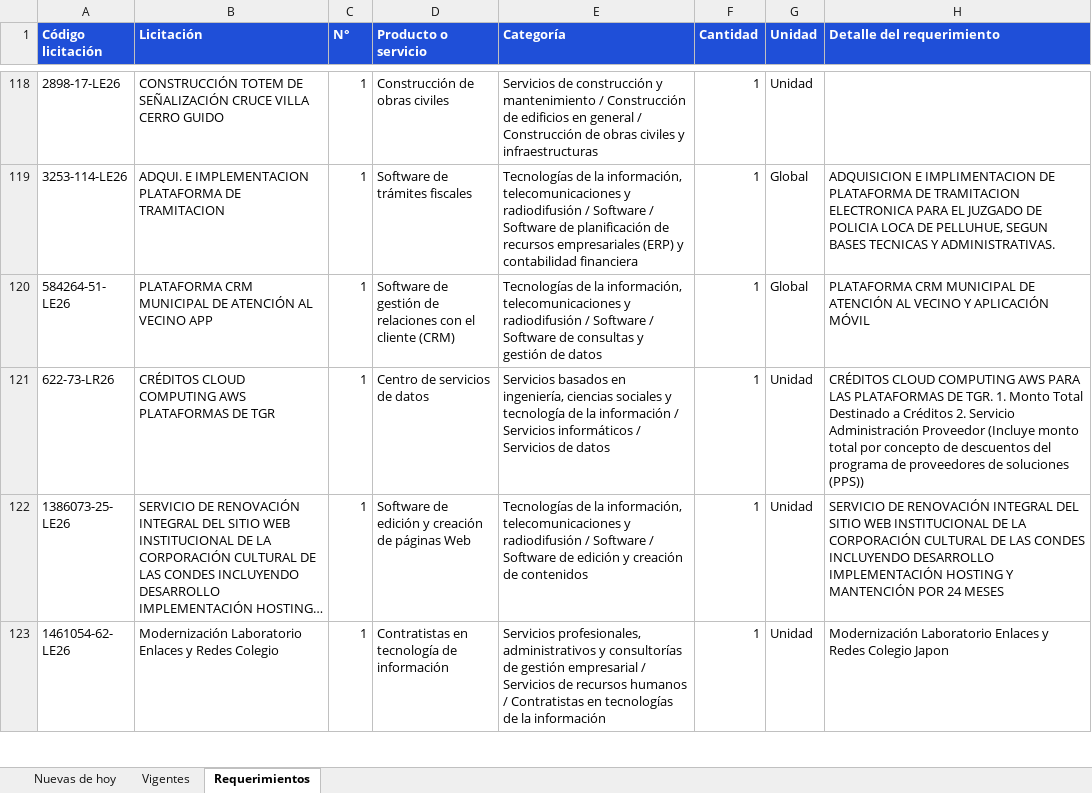
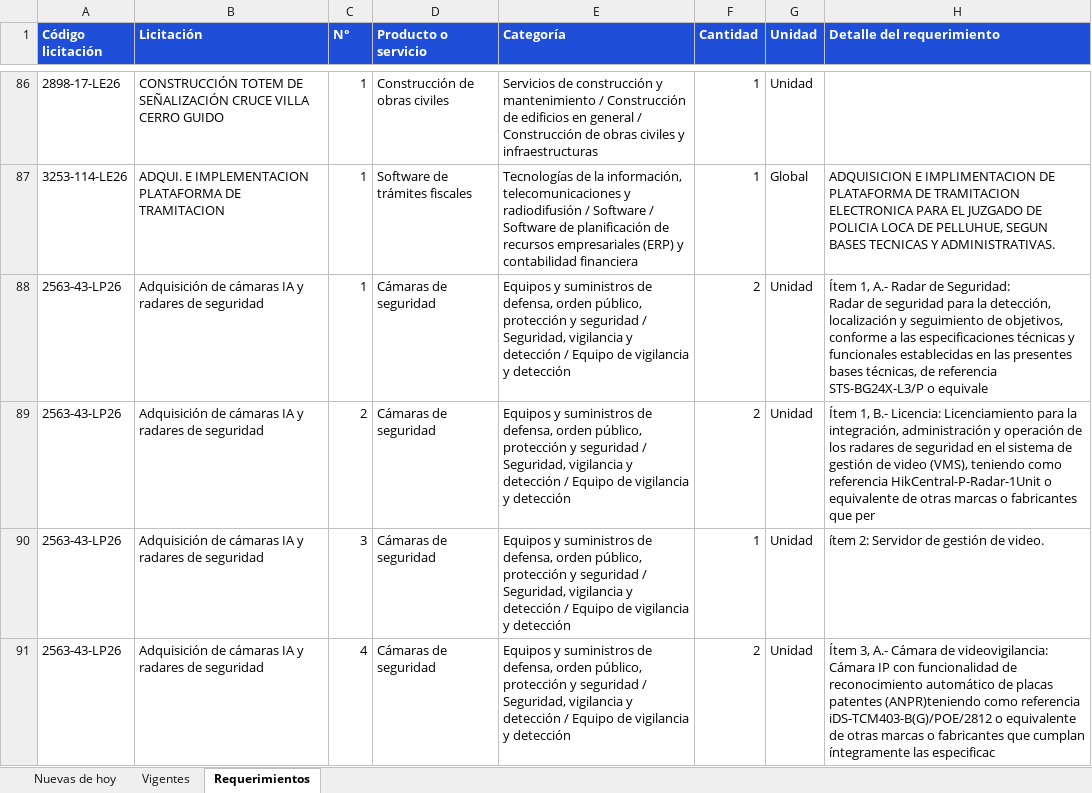
Before and after one commit to annibe/radar-licitaciones, an Excel workbook: web/descargas/licitaciones.xlsx, sheet Requerimientos, drawn as a sheet; only a part is shown, gaps mark what is left out; the shorter side is filled out with more unchanged rows; long unchanged cells end in …; values as stored, in another font and other column widths than the file's, no borders; ↵ is a line break in a cell; the diff covers the shown part only; the diff names each change by its address in the sheet, - before the commit and + after, or states it on an @@ line.

```diff
--- a/web/descargas/licitaciones.xlsx (sheet Requerimientos)
+++ b/web/descargas/licitaciones.xlsx (sheet Requerimientos)
+row 88: 2563-43-LP26 | Adquisición de cámaras IA y radares de seguridad | 1 | Cámaras de seguridad | Equipos y suministros de defensa, orden público, protección y seguridad / Seguridad, vigilancia y detección / Equipo de vigilancia y detección | 2 | Unidad | Ítem 1, A.- Radar de Seguridad: ↵ Radar de seguridad para la detección, localización y seguimiento de objetivos, conforme a las especificaciones técnicas y funcionales establecidas en las presentes bases técnicas, de referencia STS-BG24X-L3/P o equivale
+row 89: 2563-43-LP26 | Adquisición de cámaras IA y radares de seguridad | 2 | Cámaras de seguridad | Equipos y suministros de defensa, orden público, protección y seguridad / Seguridad, vigilancia y detección / Equipo de vigilancia y detección | 2 | Unidad | Ítem 1, B.- Licencia: Licenciamiento para la integración, administración y operación de los radares de seguridad en el sistema de gestión de video (VMS), teniendo como referencia HikCentral-P-Radar-1Unit o equivalente de otras marcas o fabricantes que per
+row 90: 2563-43-LP26 | Adquisición de cámaras IA y radares de seguridad | 3 | Cámaras de seguridad | Equipos y suministros de defensa, orden público, protección y seguridad / Seguridad, vigilancia y detección / Equipo de vigilancia y detección | 1 | Unidad | ítem 2: Servidor de gestión de video.
+row 91: 2563-43-LP26 | Adquisición de cámaras IA y radares de seguridad | 4 | Cámaras de seguridad | Equipos y suministros de defensa, orden público, protección y seguridad / Seguridad, vigilancia y detección / Equipo de vigilancia y detección | 2 | Unidad | Ítem 3, A.- Cámara de videovigilancia: Cámara IP con funcionalidad de reconocimiento automático de placas patentes (ANPR)teniendo como referencia iDS-TCM403-B(G)/POE/2812 o equivalente de otras marcas o fabricantes que cumplan íntegramente las especificac
```
Also changed, not shown: 12 added rows, 31 removed rows and 2 moved rows elsewhere in this sheet, sheet Vigentes, sheet Nuevas de hoy, formulas that keep their value, 4 other files.
